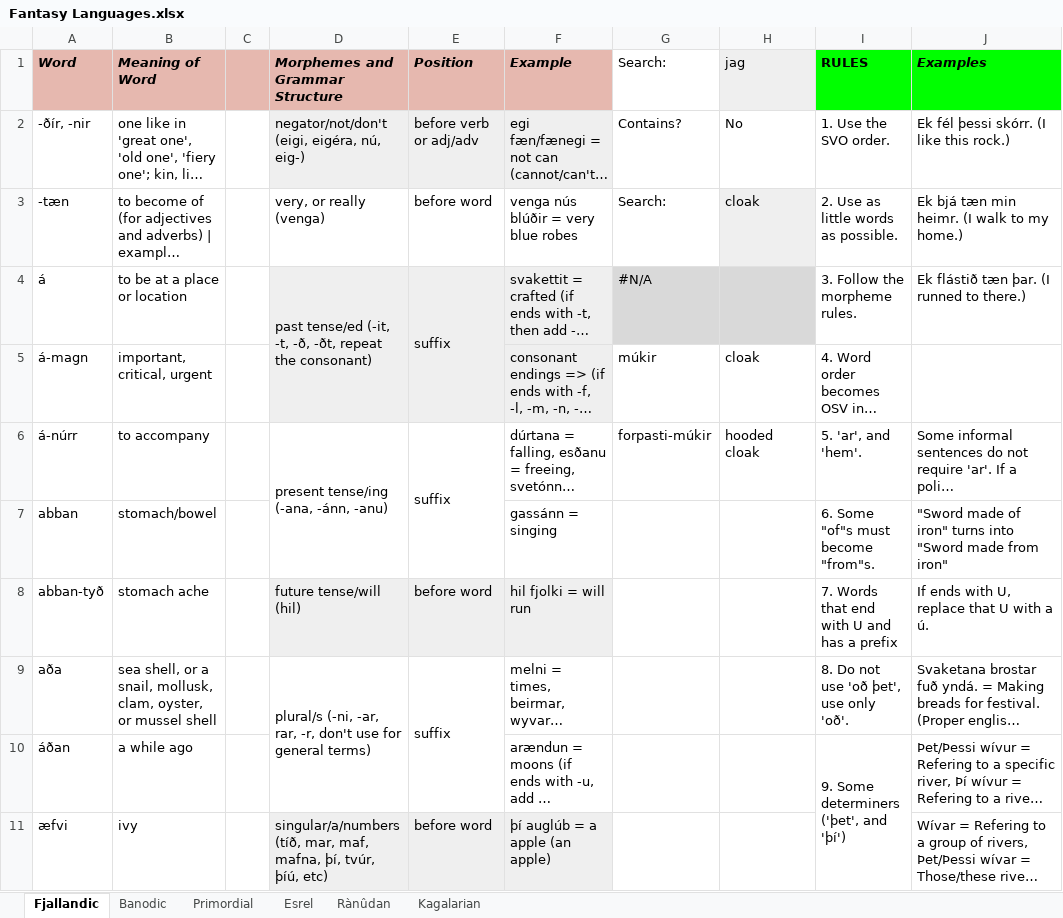
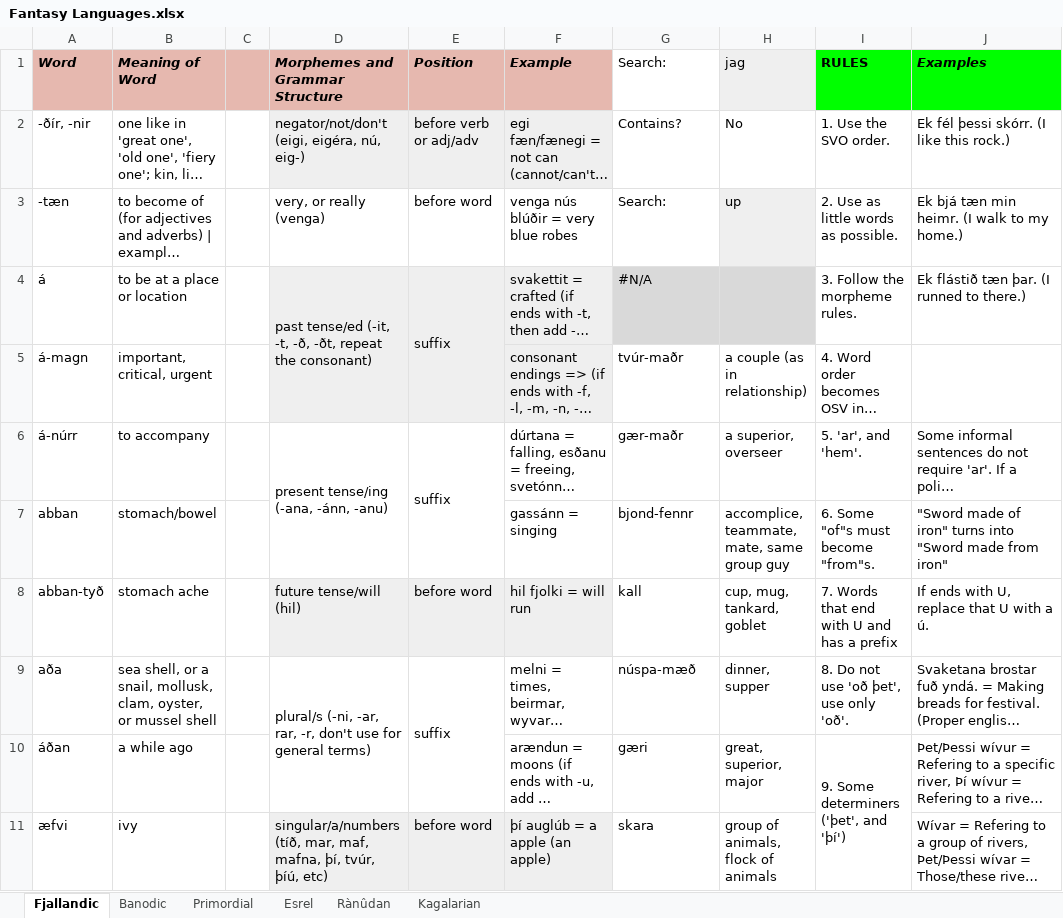
Before and after one commit to Oneo64/Auldworlde, an Excel workbook: Conlangs/Fantasy Languages.xlsx, sheet Fjallandic, drawn as a sheet; only a part is shown; long unchanged cells end in …; values as stored, in another font and other column widths than the file's, no borders; charts and pictures not drawn; the diff covers the shown part only; the diff names each change by its address in the sheet, - before the commit and + after, or states it on an @@ line.

Commit message:
Update Fantasy Languages.xlsx

```diff
--- a/Conlangs/Fantasy Languages.xlsx (sheet Fjallandic)
+++ b/Conlangs/Fantasy Languages.xlsx (sheet Fjallandic)
-H3 (jag): cloak
+H3 (jag): up
-G5 (Search:): múkir
+G5 (Search:): tvúr-maðr
-H5 (jag): cloak
+H5 (jag): a couple (as in relationship)
-G6 (Search:): forpasti-múkir
+G6 (Search:): gær-maðr
-H6 (jag): hooded cloak
+H6 (jag): a superior, overseer
-G7 (Search:): (empty)
+G7 (Search:): bjond-fennr
-H7 (jag): (empty)
+H7 (jag): accomplice, teammate, mate, same group guy
-G8 (Search:): (empty)
+G8 (Search:): kall
-H8 (jag): (empty)
+H8 (jag): cup, mug, tankard, goblet
-G9 (Search:): (empty)
+G9 (Search:): núspa-mæð
-H9 (jag): (empty)
+H9 (jag): dinner, supper
-G10 (Search:): (empty)
+G10 (Search:): gæri
-H10 (jag): (empty)
+H10 (jag): great, superior, major
-G11 (Search:): (empty)
+G11 (Search:): skara
-H11 (jag): (empty)
+H11 (jag): group of animals, flock of animals
```
Also changed, not shown: 1 added row, 1 removed row and 30 edited cells elsewhere in this sheet.
